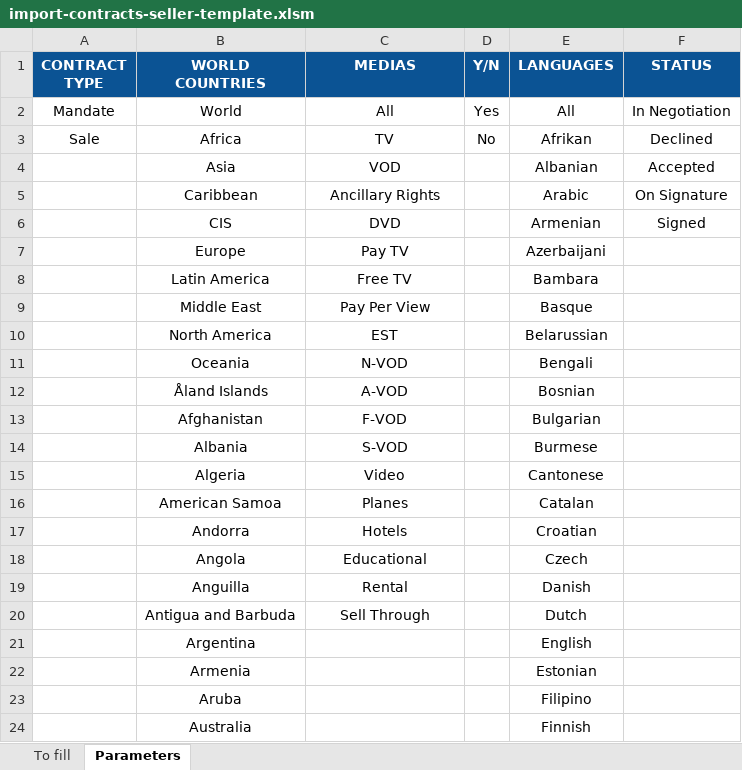
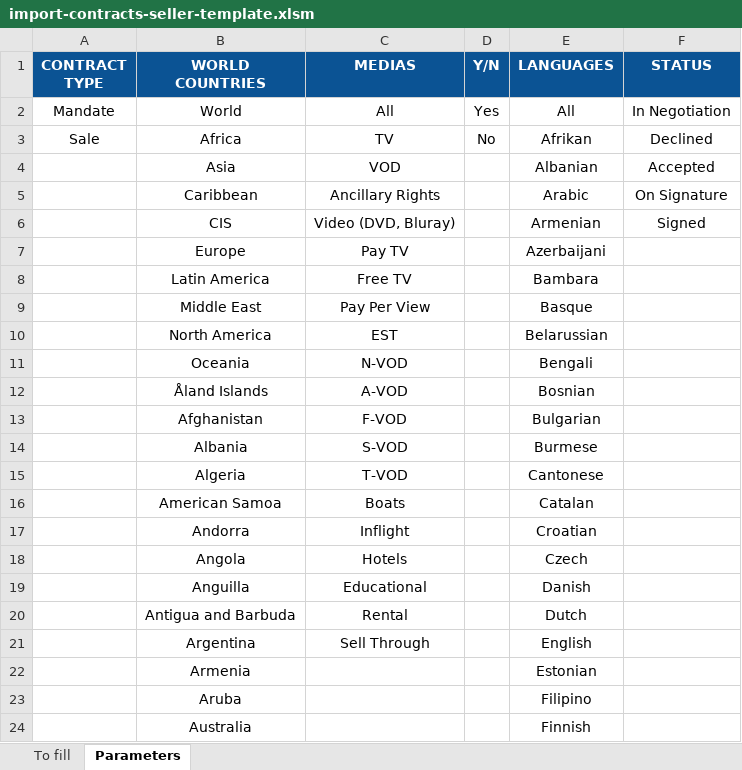
Before and after one commit to blockframes/blockframes, an Excel workbook: assets/templates/import-contracts-seller-template.xlsm, sheet Parameters, drawn as a sheet; only a part is shown; values as stored, in another font and other column widths than the file's, no borders; charts and pictures not drawn; the diff names each change by its address in the sheet, - before the commit and + after, or states it on an @@ line.

```diff
--- a/assets/templates/import-contracts-seller-template.xlsm (sheet Parameters)
+++ b/assets/templates/import-contracts-seller-template.xlsm (sheet Parameters)
-C6 (MEDIAS): DVD
+C6 (MEDIAS): Video (DVD, Bluray)
-C15 (MEDIAS): Video
+C15 (MEDIAS): T-VOD
-C16 (MEDIAS): Planes
+C16 (MEDIAS): Boats
-C17 (MEDIAS): Hotels
+C17 (MEDIAS): Inflight
-C18 (MEDIAS): Educational
+C18 (MEDIAS): Hotels
-C19 (MEDIAS): Rental
+C19 (MEDIAS): Educational
-C20 (MEDIAS): Sell Through
+C20 (MEDIAS): Rental
-C21 (MEDIAS): (empty)
+C21 (MEDIAS): Sell Through
```
Also changed, not shown: charts or pictures, assets/templates/import-contracts-template.xlsm, assets/templates/import-titles-admin-template.xlsx, 1 other file.
